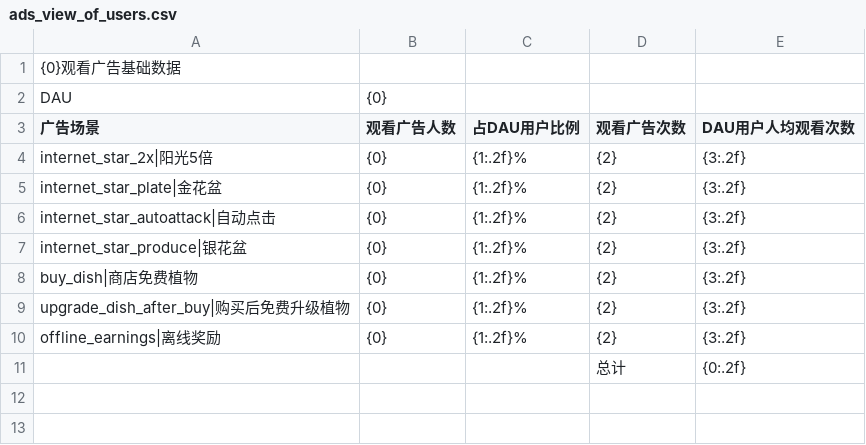
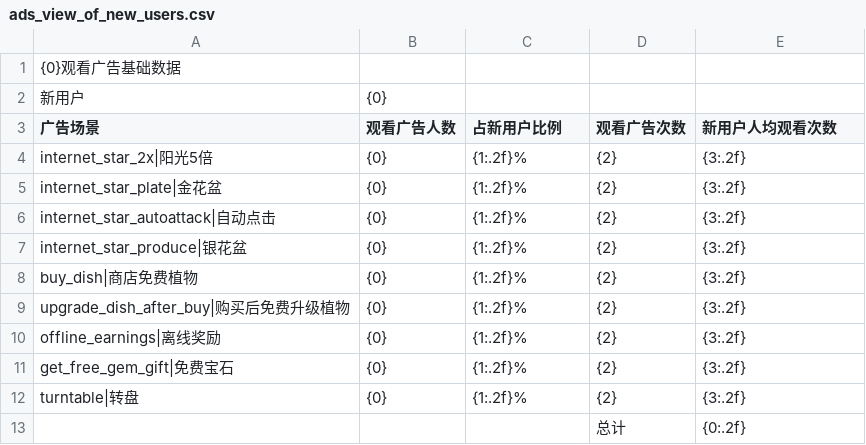
Before and after one commit to cqnature/bgtools, a CSV file: etc/ads_view_of_new_users.csv (was etc/ads_view_of_users.csv), drawn as a sheet.

```diff
--- a/etc/ads_view_of_users.csv
+++ b/etc/ads_view_of_new_users.csv
@@ -1,4 +1,4 @@
 {0}观看广告基础数据,,,,
-DAU,{0},,,,
-广告场景,观看广告人数,占DAU用户比例,观看广告次数,DAU用户人均观看次数
+新用户,{0},,,,
+广告场景,观看广告人数,占新用户比例,观看广告次数,新用户人均观看次数
 internet_star_2x|阳光5倍,{0},{1:.2f}%,{2},{3:.2f}
@@ -10,2 +10,4 @@ upgrade_dish_after_buy|购买后免费升级植物,{0},{1:.2f}%,{2},{3:.2f}
 offline_earnings|离线奖励,{0},{1:.2f}%,{2},{3:.2f}
+get_free_gem_gift|免费宝石,{0},{1:.2f}%,{2},{3:.2f}
+turntable|转盘,{0},{1:.2f}%,{2},{3:.2f}
 ,,,总计,{0:.2f}
```
Also changed, not shown: 9 other files.
